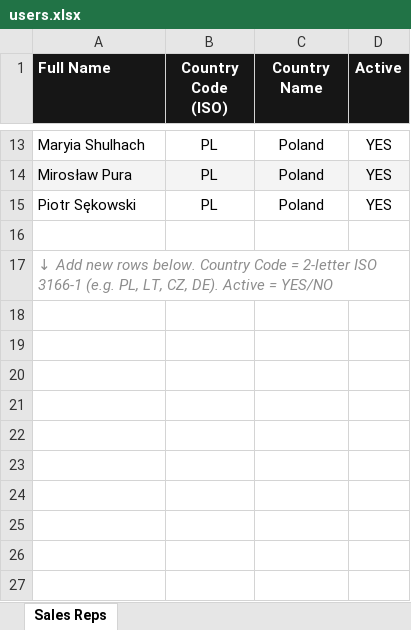
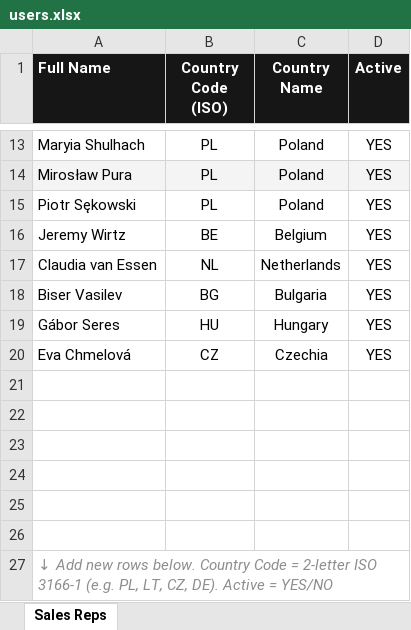
Before and after one commit to bartoszpizon-ibm/pomagier-bob, an Excel workbook: users.xlsx, sheet Sales Reps, drawn as a sheet; only a part is shown, gaps mark what is left out; values as stored, in another font and other column widths than the file's, no borders; the diff names each change by its address in the sheet, - before the commit and + after, or states it on an @@ line.

Commit message:
fix: auto-resolve ISO country code from Country Name in users.xlsx
- users.xlsx: fill ISO codes for 5 new reps (BE, NL, BG, HU, CZ)
- app.py _load_sales_reps(): if Country Code cell is empty, look up
  ISO from Country Name column using reverse map of _COUNTRY_NAMES_MAP
  + aliases (Czechia→CZ, Holland→NL, UK→GB, USA→US, etc.)
  Users only need to fill Country Name — code is resolved automatically

```diff
--- a/users.xlsx (sheet Sales Reps)
+++ b/users.xlsx (sheet Sales Reps)
+row 16: Jeremy Wirtz | BE | Belgium | YES
+row 17: Claudia van Essen | NL | Netherlands | YES
+row 18: Biser Vasilev | BG | Bulgaria | YES
+row 19: Gábor Seres | HU | Hungary | YES
+row 20: Eva Chmelová | CZ | Czechia | YES
+row 21: (empty)
+row 22: (empty)
+row 23: (empty)
+row 24: (empty)
+row 25: (empty)
```
Also changed, not shown: 1 other file.
